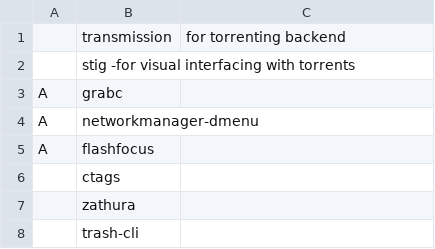
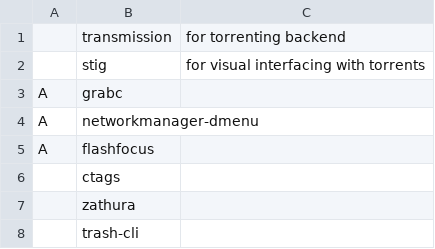
Before and after one commit to Gavinok/scripts, a CSV file: Programs.csv, drawn as a sheet; only a part is shown; removed rows and columns are numbered as before the commit, all else as after; the diff names each change by its address in the sheet, - before the commit and + after, or states it on an @@ line.

Commit message:
Thu 30 May 2019 09:19:48 PM EDT

```diff
--- a/Programs.csv
+++ b/Programs.csv
-row 2:  | stig -for visual interfacing with torrents
+row 2:  | stig | for visual interfacing with torrents
```
